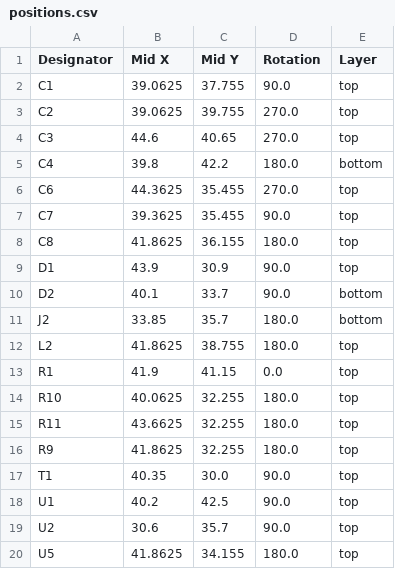
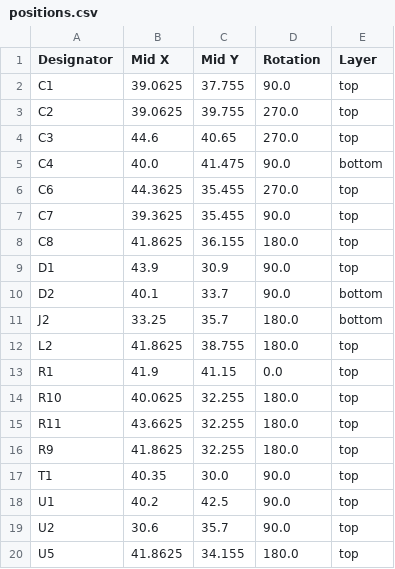
Before and after one commit to revk/ESP32-Generic, a CSV file: PCB/USBA/production/positions.csv, drawn as a sheet.

```diff
--- a/PCB/USBA/production/positions.csv
+++ b/PCB/USBA/production/positions.csv
@@ -4,3 +4,3 @@ C2,39.0625,39.755,270.0,top
 C3,44.6,40.65,270.0,top
-C4,39.8,42.2,180.0,bottom
+C4,40.0,41.475,90.0,bottom
 C6,44.3625,35.455,270.0,top
@@ -10,3 +10,3 @@ D1,43.9,30.9,90.0,top
 D2,40.1,33.7,90.0,bottom
-J2,33.85,35.7,180.0,bottom
+J2,33.25,35.7,180.0,bottom
 L2,41.8625,38.755,180.0,top
```
Also changed, not shown: 5 other files.
